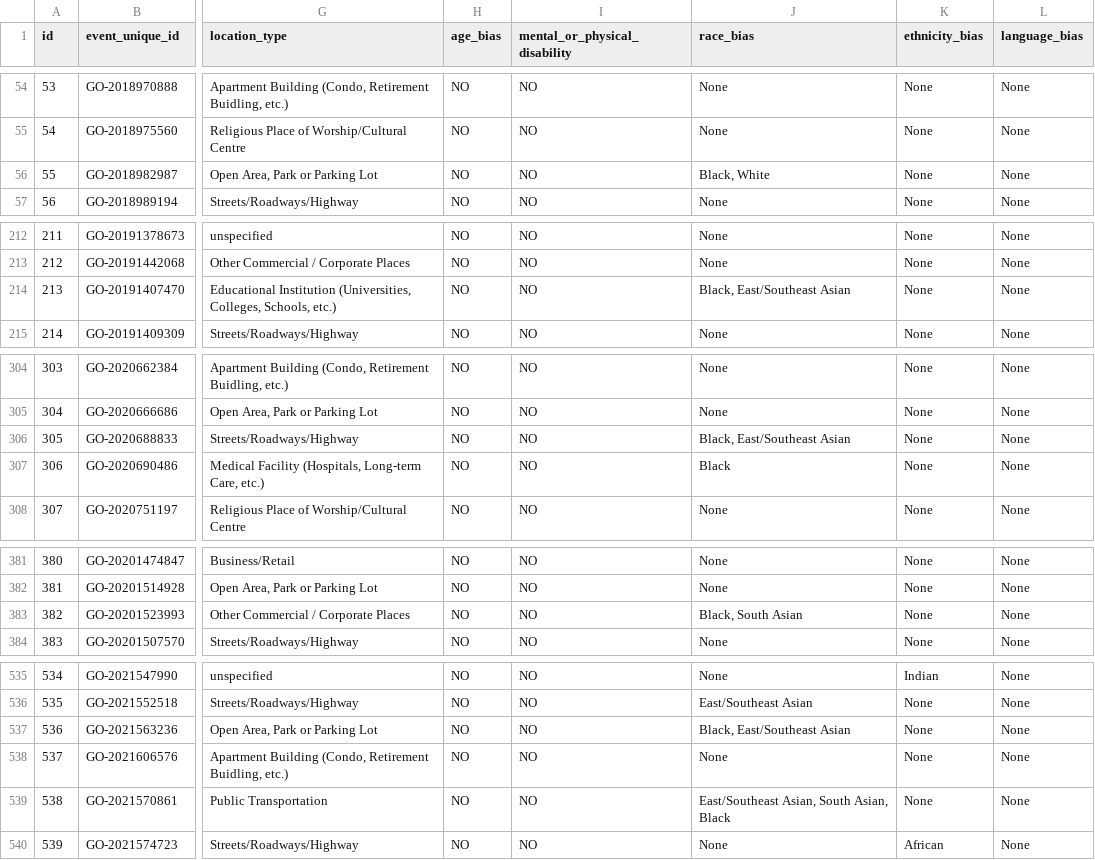
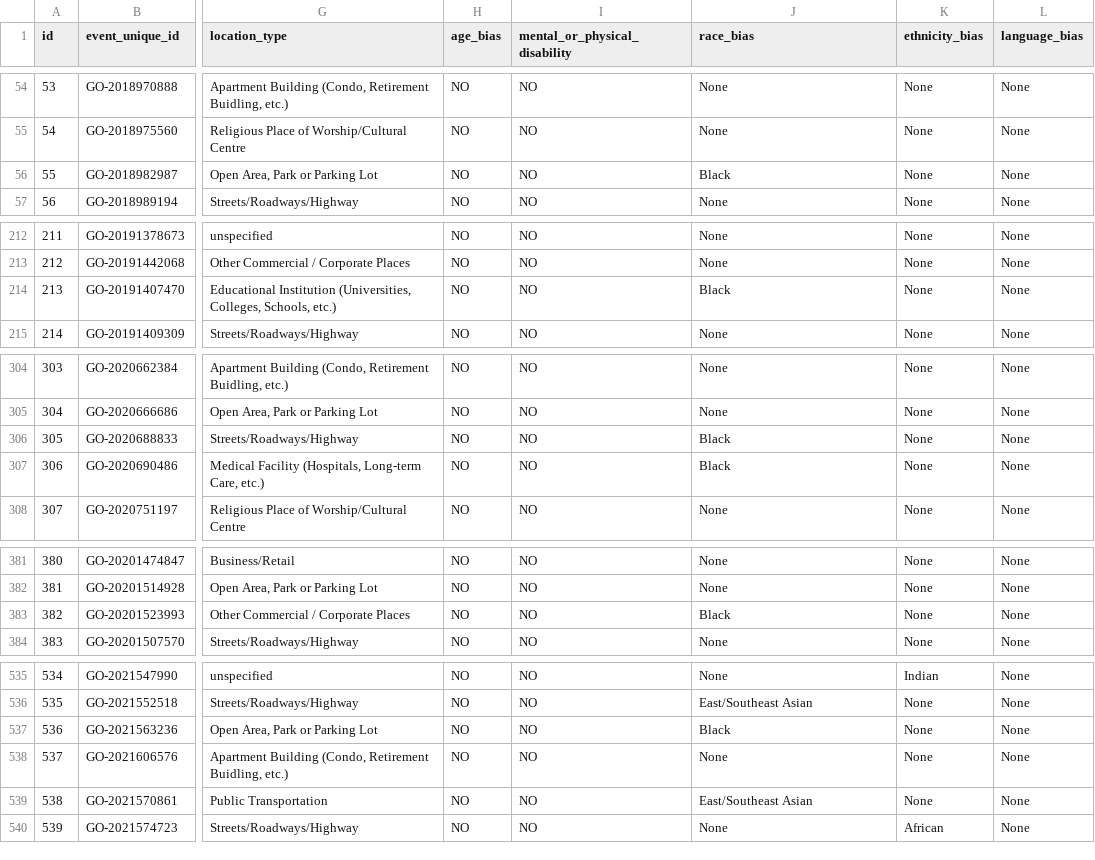
Before and after one commit to justinklip/hate_crime_toronto_paper, a CSV file: data/analysis_data/hate_crime_analysis_data.csv, drawn as a sheet; only a part is shown, gaps mark what is left out; the diff covers the shown part only; the diff names each change by its address in the sheet, - before the commit and + after, or states it on an @@ line.

```diff
--- a/data/analysis_data/hate_crime_analysis_data.csv
+++ b/data/analysis_data/hate_crime_analysis_data.csv
-J56 (race_bias): Black, White
+J56 (race_bias): Black
-J214 (race_bias): Black, East/Southeast Asian
+J214 (race_bias): Black
-J306 (race_bias): Black, East/Southeast Asian
+J306 (race_bias): Black
-J383 (race_bias): Black, South Asian
+J383 (race_bias): Black
-J537 (race_bias): Black, East/Southeast Asian
+J537 (race_bias): Black
-J539 (race_bias): East/Southeast Asian, South Asian, Black
+J539 (race_bias): East/Southeast Asian
```
Also changed, not shown: 10 edited cells elsewhere in this file, 3 other files.
